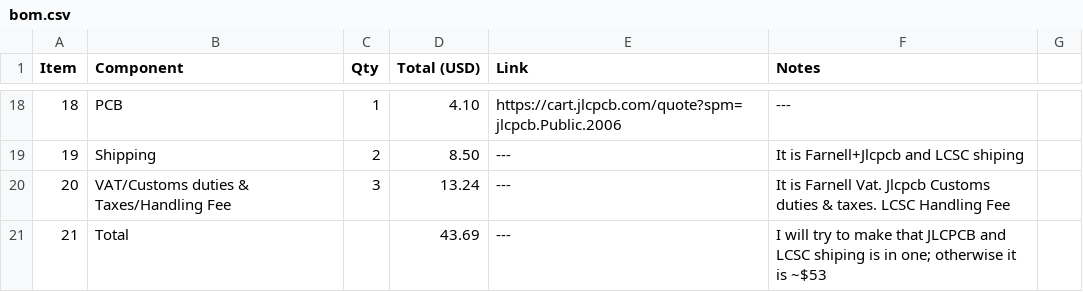
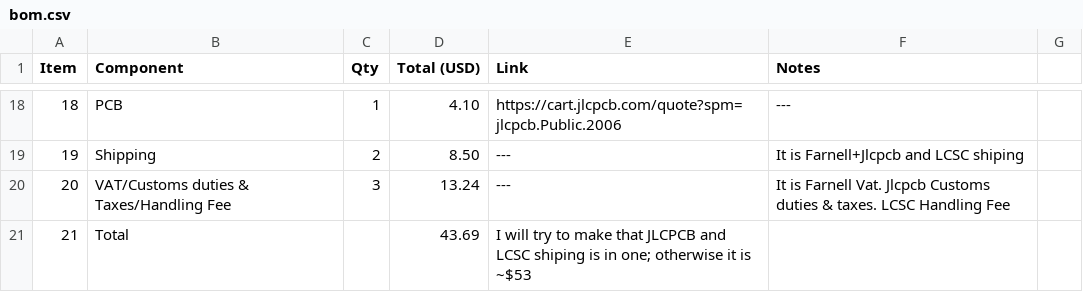
Before and after one commit to RootedPotato/STM32-Devkit, a CSV file: Production/bom.csv, drawn as a sheet; only a part is shown, gaps mark what is left out.

Commit message:
Update bom.csv

```diff
--- a/Production/bom.csv
+++ b/Production/bom.csv
@@ -20,2 +20,2 @@ Item,Component,Qty,Total (USD),Link,Notes,
 20,VAT/Customs duties & Taxes/Handling Fee,3,13.24,---,It is Farnell Vat. Jlcpcb Customs duties & taxes. LCSC Handling Fee,
-21,Total,,43.69,---,I will try to make that JLCPCB and LCSC shiping is in one; otherwise it is ~$53,
+21,Total,,43.69,I will try to make that JLCPCB and LCSC shiping is in one; otherwise it is ~$53,
```
